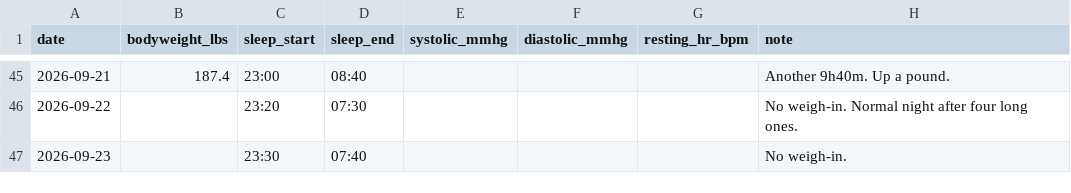
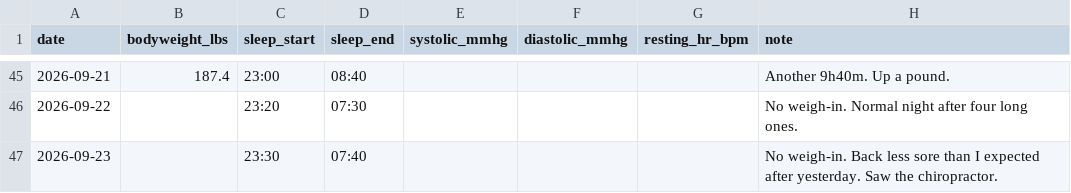
Before and after one commit to soldoutbudokan/Health, a CSV file: data/checkins.csv, drawn as a sheet; only a part is shown, gaps mark what is left out.

```diff
--- a/data/checkins.csv
+++ b/data/checkins.csv
@@ -46,2 +46,2 @@ date,bodyweight_lbs,sleep_start,sleep_end,systolic_mmhg,diastolic_mmhg,resting_h
 2026-09-22,,23:20,07:30,,,,No weigh-in. Normal night after four long ones.
-2026-09-23,,23:30,07:40,,,,No weigh-in.
+2026-09-23,,23:30,07:40,,,,No weigh-in. Back less sore than I expected after yesterday. Saw the chiropractor.
```
Also changed, not shown: data/log.csv, 1 other file.
